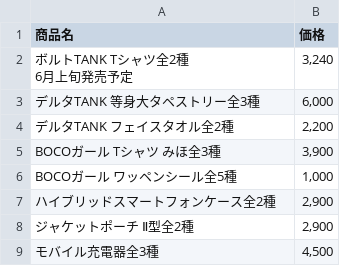
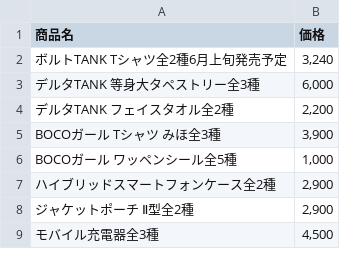
Before and after one commit to akirakimura1st/python, a CSV file: bs4/bs4/Garupan.csv, drawn as a sheet; only a part is shown.

```diff
--- a/bs4/bs4/Garupan.csv
+++ b/bs4/bs4/Garupan.csv
@@ -1,4 +1,3 @@
 商品名,価格
-"ボルトTANK Tシャツ全2種
-6月上旬発売予定","3,240"
+"ボルトTANK Tシャツ全2種6月上旬発売予定","3,240"
 デルタTANK 等身大タペストリー全3種,"6,000"
```
Also changed, not shown: 2 other files.
